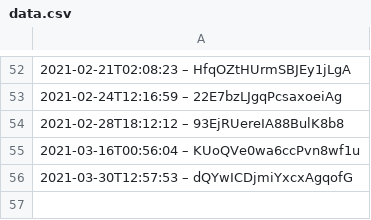
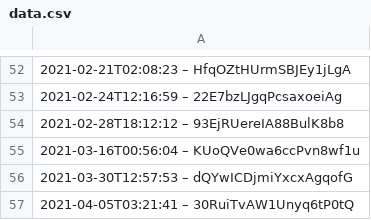
Before and after one commit to darkknight68/hyperliquid-trading-bot, a CSV file: data.csv, drawn as a sheet; only a part is shown, gaps mark what is left out.

```diff
--- a/data.csv
+++ b/data.csv
@@ -56 +56,2 @@
 2021-03-30T12:57:53 – dQYwICDjmiYxcxAgqofG
+2021-04-05T03:21:41 – 30RuiTvAW1Unyq6tP0tQ
```
